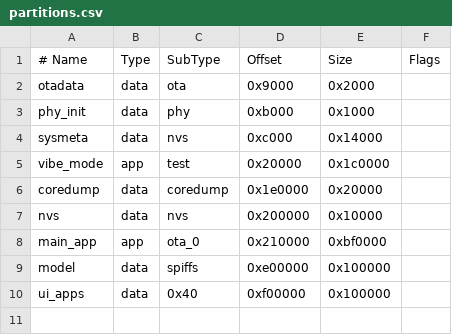
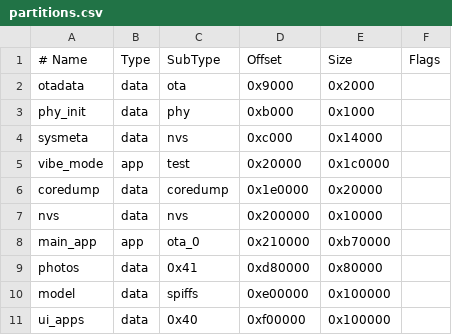
Before and after one commit to surgatengit/servo_skull_cogitador_eye_gemini, a CSV file: partitions.csv, drawn as a sheet.

```diff
--- a/partitions.csv
+++ b/partitions.csv
@@ -7,3 +7,4 @@ coredump,  data, coredump,0x1e0000, 0x20000,
 nvs,       data, nvs,     0x200000, 0x10000,
-main_app,  app,  ota_0, 0x210000, 0xbf0000,
+main_app,  app,  ota_0, 0x210000, 0xb70000,
+photos,    data, 0x41,    0xd80000, 0x80000,
 model,     data, spiffs,  0xe00000, 0x100000,
```
Also changed, not shown: 26 other files.
